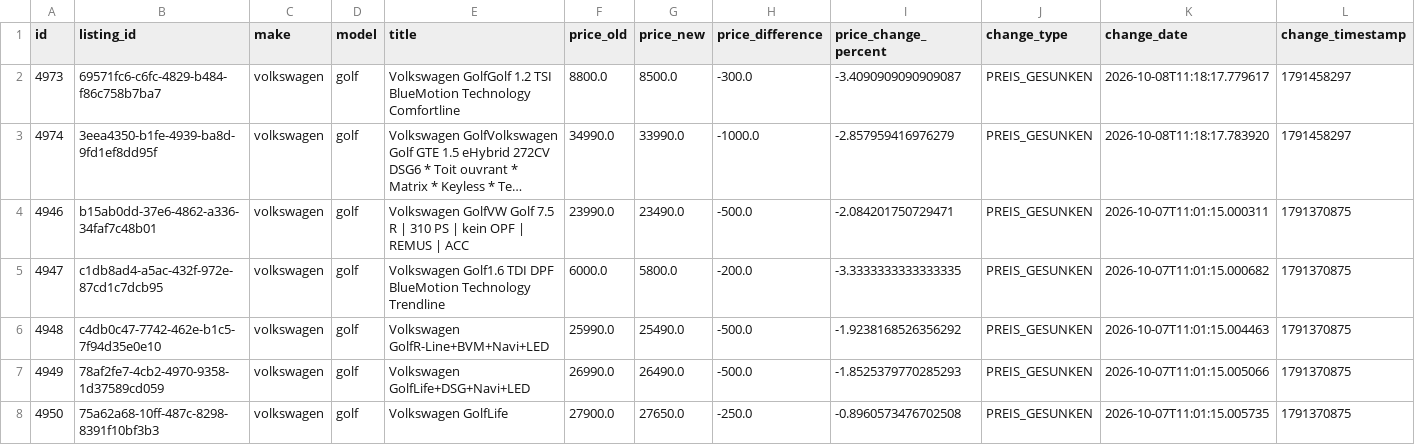
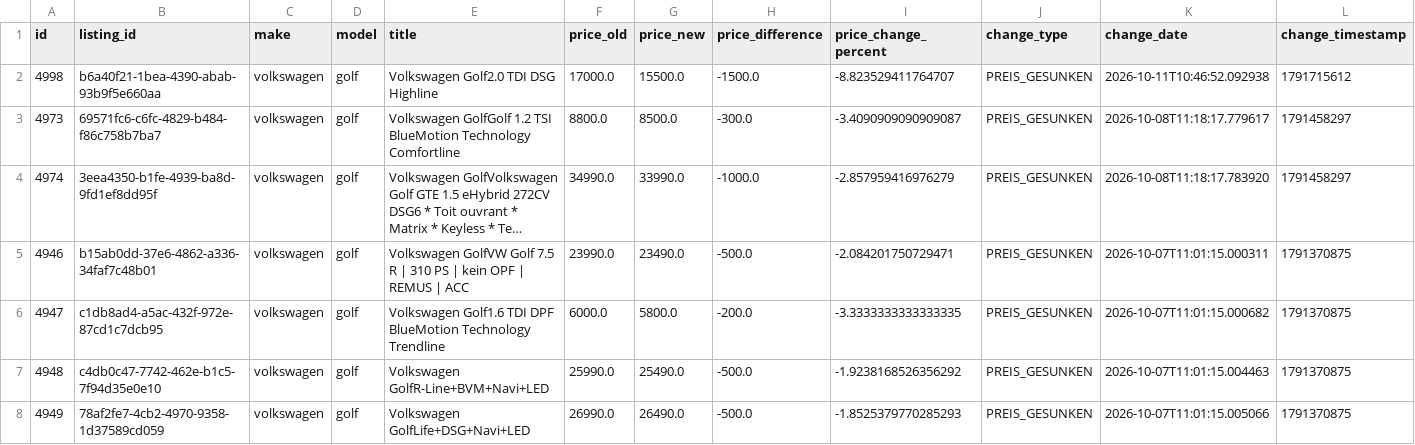
Before and after one commit to masterries/AutoAnalyse, a CSV file: scrapper/data/volkswagen_golf_price_history.csv, drawn as a sheet; only a part is shown; the shorter side is filled out with more unchanged rows; long unchanged cells end in …; rows hold the shown columns only; the diff names each change by its address in the sheet, - before the commit and + after, or states it on an @@ line.

```diff
--- a/scrapper/data/volkswagen_golf_price_history.csv
+++ b/scrapper/data/volkswagen_golf_price_history.csv
+row 2: 4998 | b6a40f21-1bea-4390-abab-93b9f5e660aa | volkswagen | golf | Volkswagen Golf2.0 TDI DSG Highline | 17000.0 | 15500.0 | -1500.0 | -8.823529411764707 | PREIS_GESUNKEN | 2026-10-11T10:46:52.092938 | 1791715612
```
Also changed, not shown: scrapper/data/audi_a3_listings.csv, scrapper/data/bmw_520_listings.csv, 50 other files.
